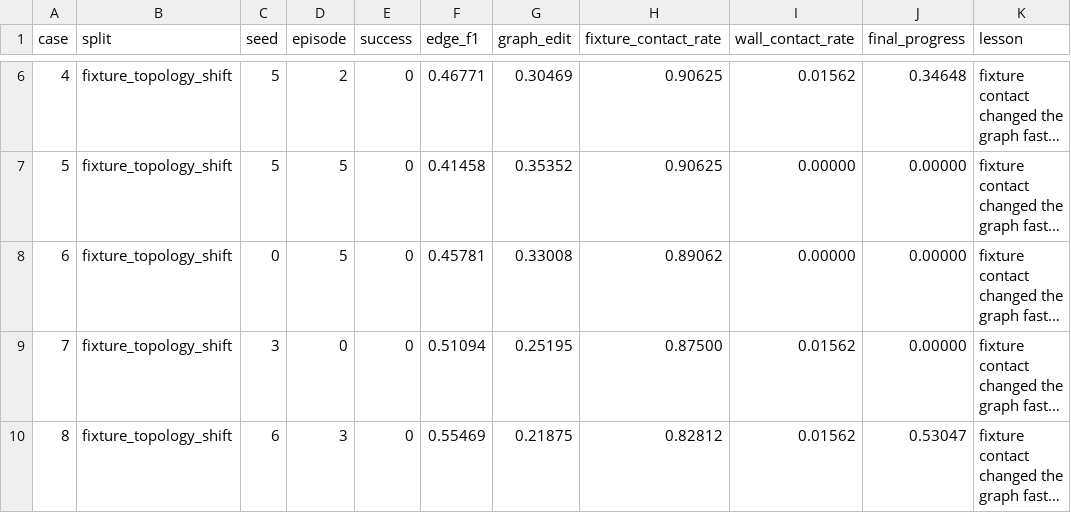
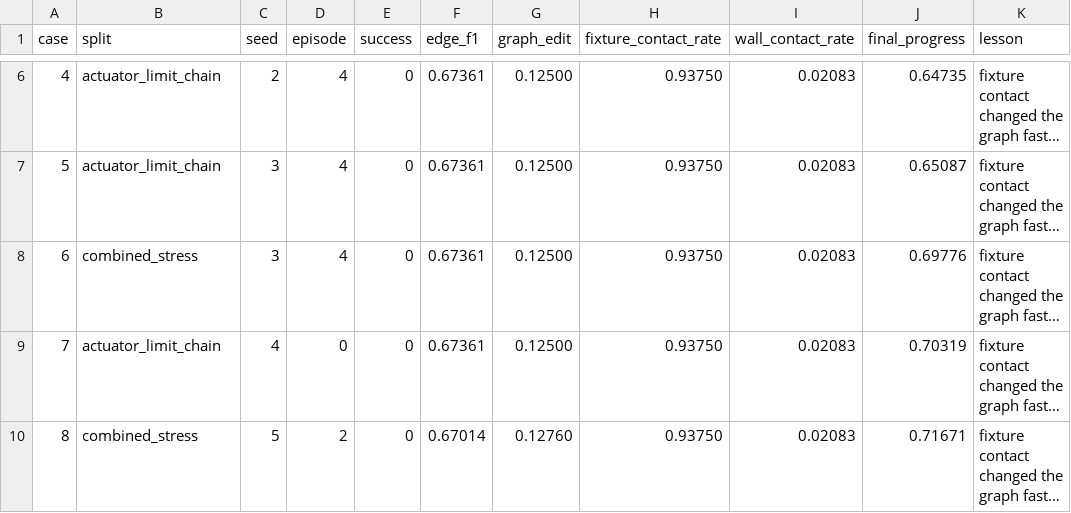
Before and after one commit to Jason-Wang313/73_contact_topology_world_models, a CSV file: results/negative_cases.csv, drawn as a sheet; only a part is shown, gaps mark what is left out; long unchanged cells end in …; the diff covers the shown part only; the diff names each change by its address in the sheet, - before the commit and + after, or states it on an @@ line.

```diff
--- a/results/negative_cases.csv
+++ b/results/negative_cases.csv
-B6:B7 (split): fixture_topology_shift
+B6:B7 (split): actuator_limit_chain
-C6 (seed): 5
+C6 (seed): 2
-D6 (episode): 2
+D6 (episode): 4
-F6 (edge_f1): 0.46771
+F6 (edge_f1): 0.67361
-G6 (graph_edit): 0.30469
+G6 (graph_edit): 0.12500
-H6:H7 (fixture_contact_rate): 0.90625
+H6:H7 (fixture_contact_rate): 0.93750
-I6 (wall_contact_rate): 0.01562
+I6 (wall_contact_rate): 0.02083
-J6 (final_progress): 0.34648
+J6 (final_progress): 0.64735
-C7 (seed): 5
+C7 (seed): 3
-D7:D8 (episode): 5
+D7:D8 (episode): 4
-F7 (edge_f1): 0.41458
+F7 (edge_f1): 0.67361
-G7 (graph_edit): 0.35352
+G7 (graph_edit): 0.12500
-I7:I8 (wall_contact_rate): 0.00000
+I7:I8 (wall_contact_rate): 0.02083
-J7 (final_progress): 0.00000
+J7 (final_progress): 0.65087
-B8 (split): fixture_topology_shift
+B8 (split): combined_stress
-C8 (seed): 0
+C8 (seed): 3
-F8 (edge_f1): 0.45781
+F8 (edge_f1): 0.67361
-G8 (graph_edit): 0.33008
+G8 (graph_edit): 0.12500
-H8 (fixture_contact_rate): 0.89062
+H8 (fixture_contact_rate): 0.93750
-J8 (final_progress): 0.00000
+J8 (final_progress): 0.69776
-B9 (split): fixture_topology_shift
+B9 (split): actuator_limit_chain
-C9 (seed): 3
+C9 (seed): 4
-F9 (edge_f1): 0.51094
+F9 (edge_f1): 0.67361
-G9 (graph_edit): 0.25195
+G9 (graph_edit): 0.12500
-H9 (fixture_contact_rate): 0.87500
+H9 (fixture_contact_rate): 0.93750
-I9:I10 (wall_contact_rate): 0.01562
+I9:I10 (wall_contact_rate): 0.02083
-J9 (final_progress): 0.00000
+J9 (final_progress): 0.70319
-B10 (split): fixture_topology_shift
+B10 (split): combined_stress
-C10 (seed): 6
+C10 (seed): 5
-D10 (episode): 3
+D10 (episode): 2
-F10 (edge_f1): 0.55469
+F10 (edge_f1): 0.67014
-G10 (graph_edit): 0.21875
+G10 (graph_edit): 0.12760
-H10 (fixture_contact_rate): 0.82812
+H10 (fixture_contact_rate): 0.93750
-J10 (final_progress): 0.53047
+J10 (final_progress): 0.71671
```
Also changed, not shown: 51 edited cells elsewhere in this file, 42 other files.
